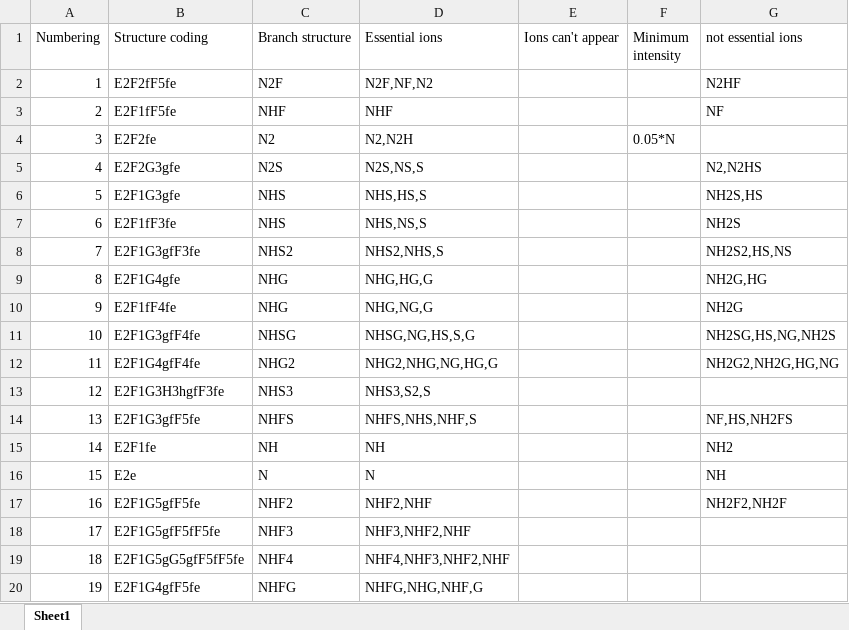
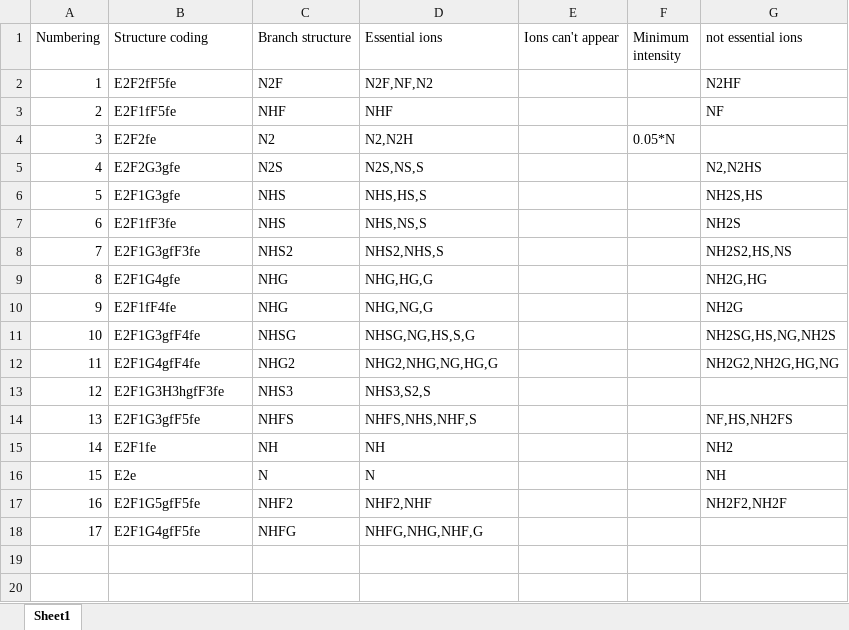
Before and after one commit to Sun-GlycoLab/StrucGP, an Excel workbook: branch_structures.xlsx, sheet Sheet1, drawn as a sheet; values as stored, in another font and other column widths than the file's, no borders; removed rows and columns are numbered as before the commit, all else as after; the diff names each change by its address in the sheet, - before the commit and + after, or states it on an @@ line.

```diff
--- a/branch_structures.xlsx (sheet Sheet1)
+++ b/branch_structures.xlsx (sheet Sheet1)
-row 18: 17 | E2F1G5gfF5fF5fe | NHF3 | NHF3,NHF2,NHF
-row 19: 18 | E2F1G5gG5gfF5fF5fe | NHF4 | NHF4,NHF3,NHF2,NHF
@@ column A (Numbering) renumbered from row 18 down @@
```
Also changed, not shown: 4 other files.
